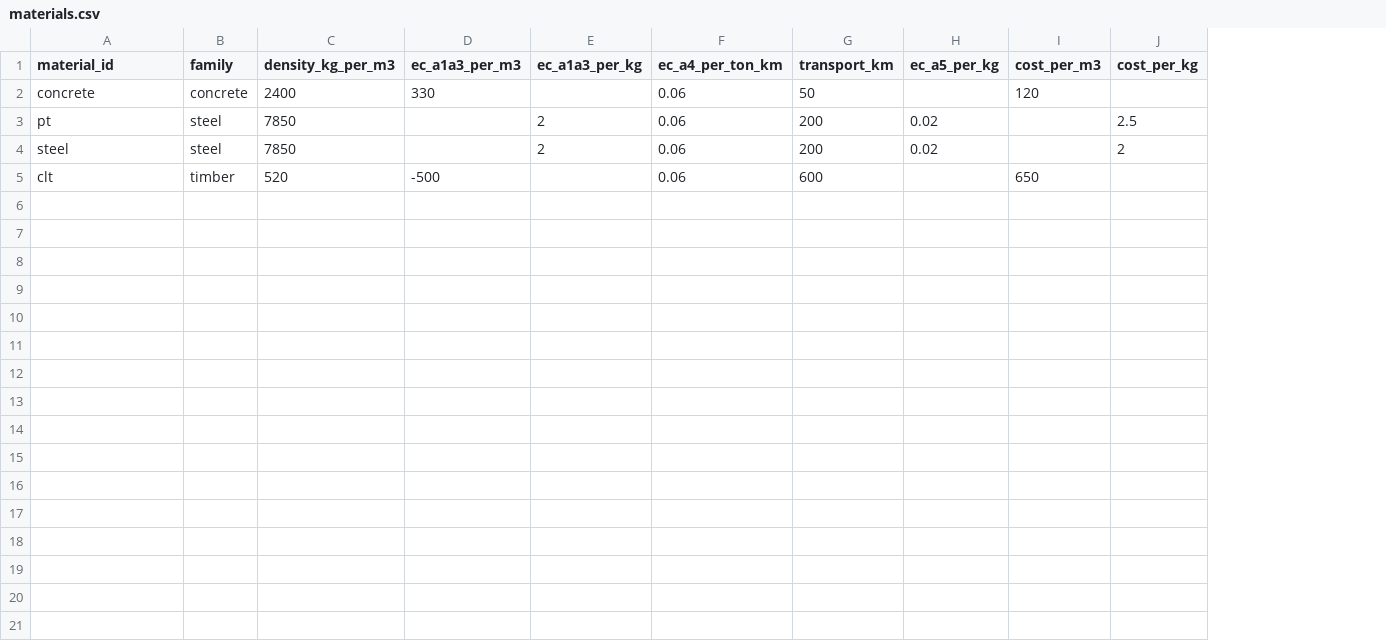
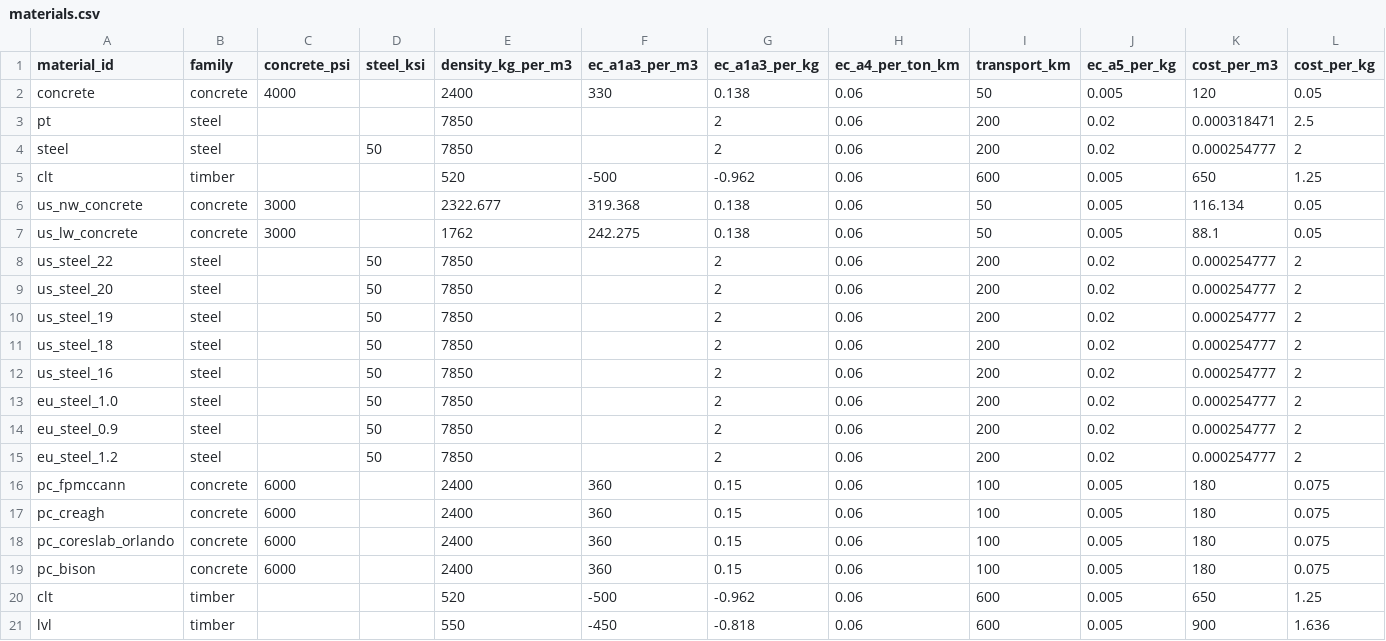
Before and after one commit to benjaminsalop/edca, a CSV file: csvs/materials.csv, drawn as a sheet; addresses are those after the commit; the diff names each change by its address in the sheet, - before the commit and + after, or states it on an @@ line.

```diff
--- a/csvs/materials.csv
+++ b/csvs/materials.csv
+column C (concrete_psi), row 2: 4000
+column D (steel_ksi), row 4: 50
-G2 (ec_a1a3_per_kg): (empty)
+G2 (ec_a1a3_per_kg): 0.138
-J2 (ec_a5_per_kg): (empty)
+J2 (ec_a5_per_kg): 0.005
-L2 (cost_per_kg): (empty)
+L2 (cost_per_kg): 0.05
-K3 (cost_per_m3): (empty)
+K3 (cost_per_m3): 0.000318471
-K4 (cost_per_m3): (empty)
+K4 (cost_per_m3): 0.000254777
-G5 (ec_a1a3_per_kg): (empty)
+G5 (ec_a1a3_per_kg): -0.962
-J5 (ec_a5_per_kg): (empty)
+J5 (ec_a5_per_kg): 0.005
-L5 (cost_per_kg): (empty)
+L5 (cost_per_kg): 1.25
+row 6: us_nw_concrete | concrete | 3000 |  | 2322.677 | 319.368 | 0.138 | 0.06 | 50 | 0.005 | 116.134 | 0.05
+row 7: us_lw_concrete | concrete | 3000 |  | 1762 | 242.275 | 0.138 | 0.06 | 50 | 0.005 | 88.1 | 0.05
+row 8: us_steel_22 | steel |  | 50 | 7850 |  | 2 | 0.06 | 200 | 0.02 | 0.000254777 | 2
+row 9: us_steel_20 | steel |  | 50 | 7850 |  | 2 | 0.06 | 200 | 0.02 | 0.000254777 | 2
+row 10: us_steel_19 | steel |  | 50 | 7850 |  | 2 | 0.06 | 200 | 0.02 | 0.000254777 | 2
+row 11: us_steel_18 | steel |  | 50 | 7850 |  | 2 | 0.06 | 200 | 0.02 | 0.000254777 | 2
+row 12: us_steel_16 | steel |  | 50 | 7850 |  | 2 | 0.06 | 200 | 0.02 | 0.000254777 | 2
+row 13: eu_steel_1.0 | steel |  | 50 | 7850 |  | 2 | 0.06 | 200 | 0.02 | 0.000254777 | 2
+row 14: eu_steel_0.9 | steel |  | 50 | 7850 |  | 2 | 0.06 | 200 | 0.02 | 0.000254777 | 2
+row 15: eu_steel_1.2 | steel |  | 50 | 7850 |  | 2 | 0.06 | 200 | 0.02 | 0.000254777 | 2
+row 16: pc_fpmccann | concrete | 6000 |  | 2400 | 360 | 0.15 | 0.06 | 100 | 0.005 | 180 | 0.075
+row 17: pc_creagh | concrete | 6000 |  | 2400 | 360 | 0.15 | 0.06 | 100 | 0.005 | 180 | 0.075
+row 18: pc_coreslab_orlando | concrete | 6000 |  | 2400 | 360 | 0.15 | 0.06 | 100 | 0.005 | 180 | 0.075
+row 19: pc_bison | concrete | 6000 |  | 2400 | 360 | 0.15 | 0.06 | 100 | 0.005 | 180 | 0.075
+row 20: clt | timber |  |  | 520 | -500 | -0.962 | 0.06 | 600 | 0.005 | 650 | 1.25
+row 21: lvl | timber |  |  | 550 | -450 | -0.818 | 0.06 | 600 | 0.005 | 900 | 1.636
```
Also changed, not shown: 4 other files.
